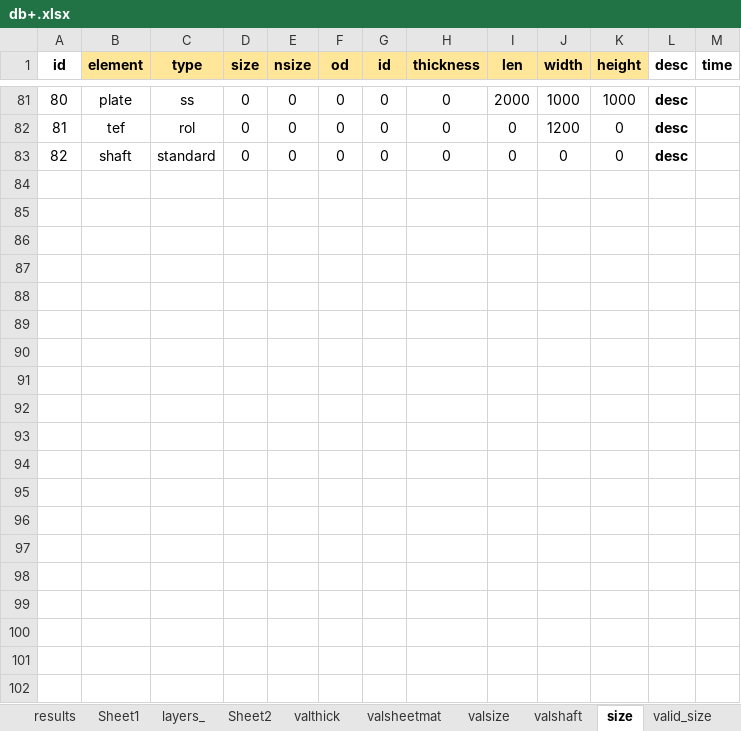
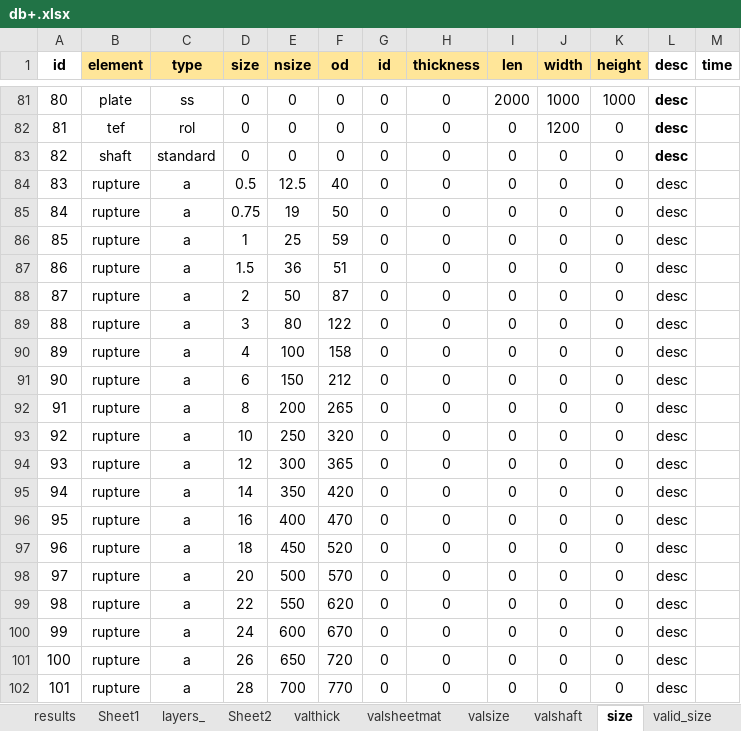
Before and after one commit to koalium/rupturium, an Excel workbook: src/db/db+.xlsx, sheet size, drawn as a sheet; only a part is shown, gaps mark what is left out; values as stored, in another font and other column widths than the file's, no borders; the diff covers the shown part only; the diff names each change by its address in the sheet, - before the commit and + after, or states it on an @@ line.

Commit message:
data

```diff
--- a/src/db/db+.xlsx (sheet size)
+++ b/src/db/db+.xlsx (sheet size)
+row 84: 83 | rupture | a | 0.5 | 12.5 | 40 | 0 | 0 | 0 | 0 | 0 | desc
+row 85: 84 | rupture | a | 0.75 | 19 | 50 | 0 | 0 | 0 | 0 | 0 | desc
+row 86: 85 | rupture | a | 1 | 25 | 59 | 0 | 0 | 0 | 0 | 0 | desc
+row 87: 86 | rupture | a | 1.5 | 36 | 51 | 0 | 0 | 0 | 0 | 0 | desc
+row 88: 87 | rupture | a | 2 | 50 | 87 | 0 | 0 | 0 | 0 | 0 | desc
+row 89: 88 | rupture | a | 3 | 80 | 122 | 0 | 0 | 0 | 0 | 0 | desc
+row 90: 89 | rupture | a | 4 | 100 | 158 | 0 | 0 | 0 | 0 | 0 | desc
+row 91: 90 | rupture | a | 6 | 150 | 212 | 0 | 0 | 0 | 0 | 0 | desc
+row 92: 91 | rupture | a | 8 | 200 | 265 | 0 | 0 | 0 | 0 | 0 | desc
+row 93: 92 | rupture | a | 10 | 250 | 320 | 0 | 0 | 0 | 0 | 0 | desc
+row 94: 93 | rupture | a | 12 | 300 | 365 | 0 | 0 | 0 | 0 | 0 | desc
+row 95: 94 | rupture | a | 14 | 350 | 420 | 0 | 0 | 0 | 0 | 0 | desc
+row 96: 95 | rupture | a | 16 | 400 | 470 | 0 | 0 | 0 | 0 | 0 | desc
+row 97: 96 | rupture | a | 18 | 450 | 520 | 0 | 0 | 0 | 0 | 0 | desc
+row 98: 97 | rupture | a | 20 | 500 | 570 | 0 | 0 | 0 | 0 | 0 | desc
+row 99: 98 | rupture | a | 22 | 550 | 620 | 0 | 0 | 0 | 0 | 0 | desc
+row 100: 99 | rupture | a | 24 | 600 | 670 | 0 | 0 | 0 | 0 | 0 | desc
+row 101: 100 | rupture | a | 26 | 650 | 720 | 0 | 0 | 0 | 0 | 0 | desc
+row 102: 101 | rupture | a | 28 | 700 | 770 | 0 | 0 | 0 | 0 | 0 | desc
```
Also changed, not shown: 64 added rows elsewhere in this sheet, 3 other files.
